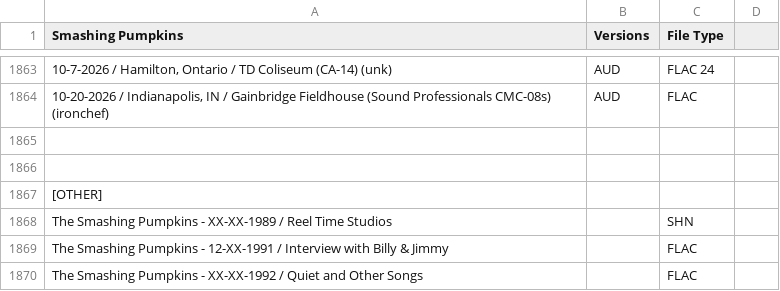
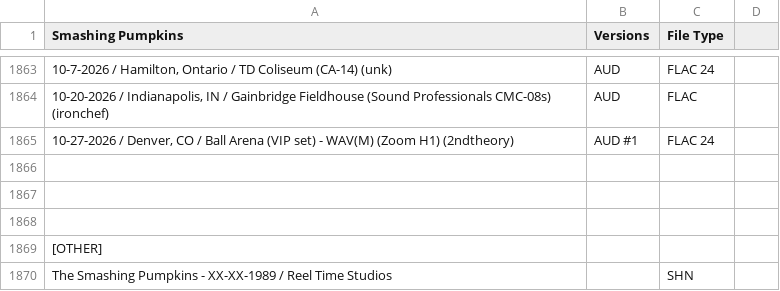
Before and after one commit to dudethatsclassic/shynomi-archive, a CSV file: artists/the-smashing-pumpkins.csv, drawn as a sheet; only a part is shown, gaps mark what is left out; the shorter side is filled out with more unchanged rows; the diff names each change by its address in the sheet, - before the commit and + after, or states it on an @@ line.

Commit message:
Auto-export CSV: THE SMASHING PUMPKINS

```diff
--- a/artists/the-smashing-pumpkins.csv
+++ b/artists/the-smashing-pumpkins.csv
+row 1865: 10-27-2026 / Denver, CO / Ball Arena (VIP set) - WAV(M) (Zoom H1) (2ndtheory) | AUD #1 | FLAC 24
+row 1866: (empty)
```
